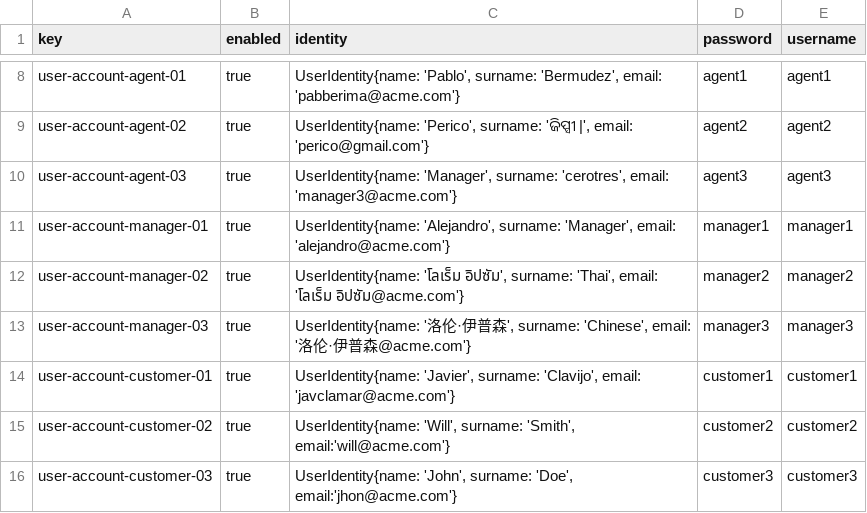
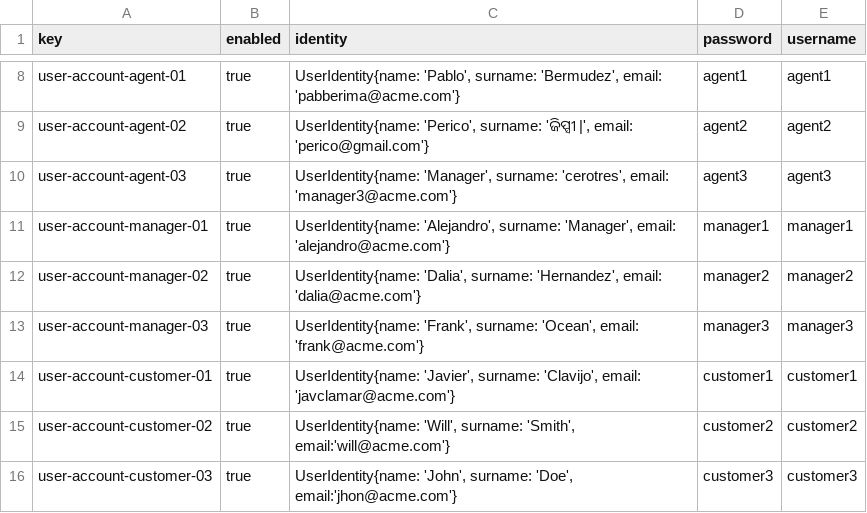
Before and after one commit to alevarmun1/Acme-ANS-D02, a CSV file: src/main/resources/WEB-INF/data/sample/user-account.csv, drawn as a sheet; only a part is shown, gaps mark what is left out.

```diff
--- a/src/main/resources/WEB-INF/data/sample/user-account.csv
+++ b/src/main/resources/WEB-INF/data/sample/user-account.csv
@@ -11,4 +11,4 @@ user-account-agent-03,true,"UserIdentity{name: 'Manager', surname: 'cerotres', e
 user-account-manager-01,true,"UserIdentity{name: 'Alejandro', surname: 'Manager', email: 'alejandro@acme.com'}",manager1,manager1
-user-account-manager-02,true,"UserIdentity{name: 'โลเร็ม อิปซัม', surname: 'Thai', email: 'โลเร็ม อิปซัม@acme.com'}",manager2,manager2
-user-account-manager-03,true,"UserIdentity{name: '洛伦·伊普森', surname: 'Chinese', email: '洛伦·伊普森@acme.com'}",manager3,manager3
+user-account-manager-02,true,"UserIdentity{name: 'Dalia', surname: 'Hernandez', email: 'dalia@acme.com'}",manager2,manager2
+user-account-manager-03,true,"UserIdentity{name: 'Frank', surname: 'Ocean', email: 'frank@acme.com'}",manager3,manager3
 user-account-customer-01,true,"UserIdentity{name: 'Javier', surname: 'Clavijo', email: 'javclamar@acme.com'}",customer1,customer1
```
Also changed, not shown: src/main/resources/WEB-INF/data/sample/customer.csv, src/main/resources/WEB-INF/data/sample/leg.csv, 17 other files.
